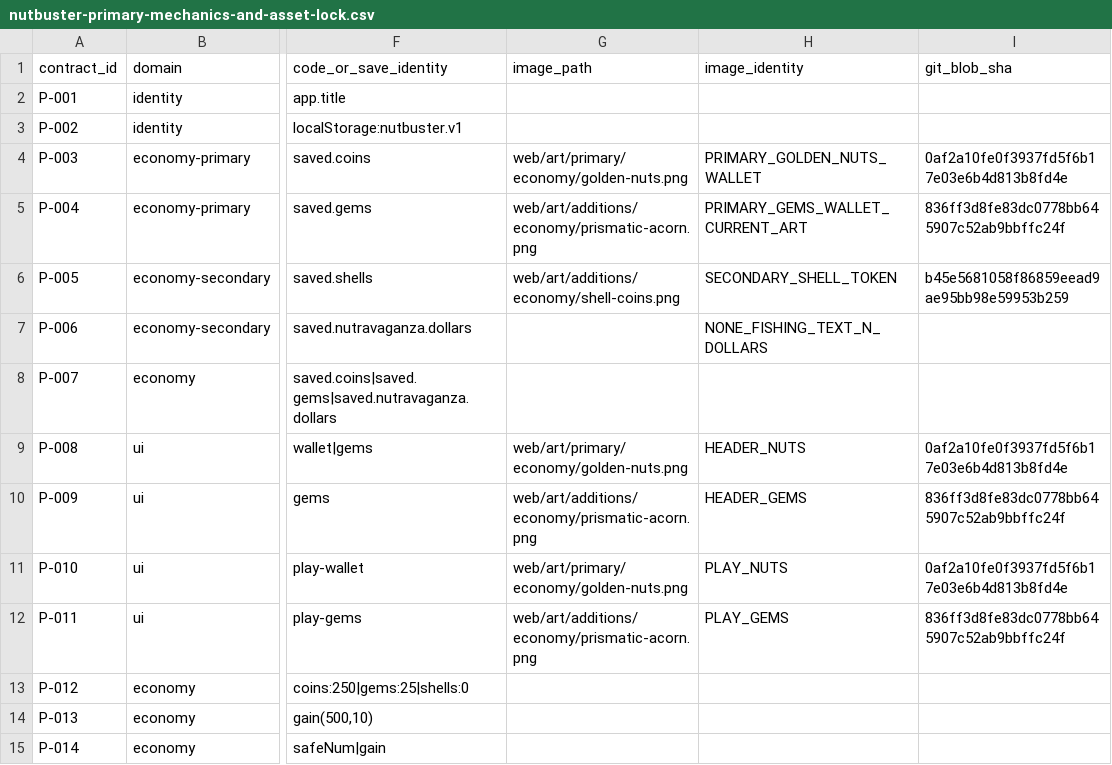
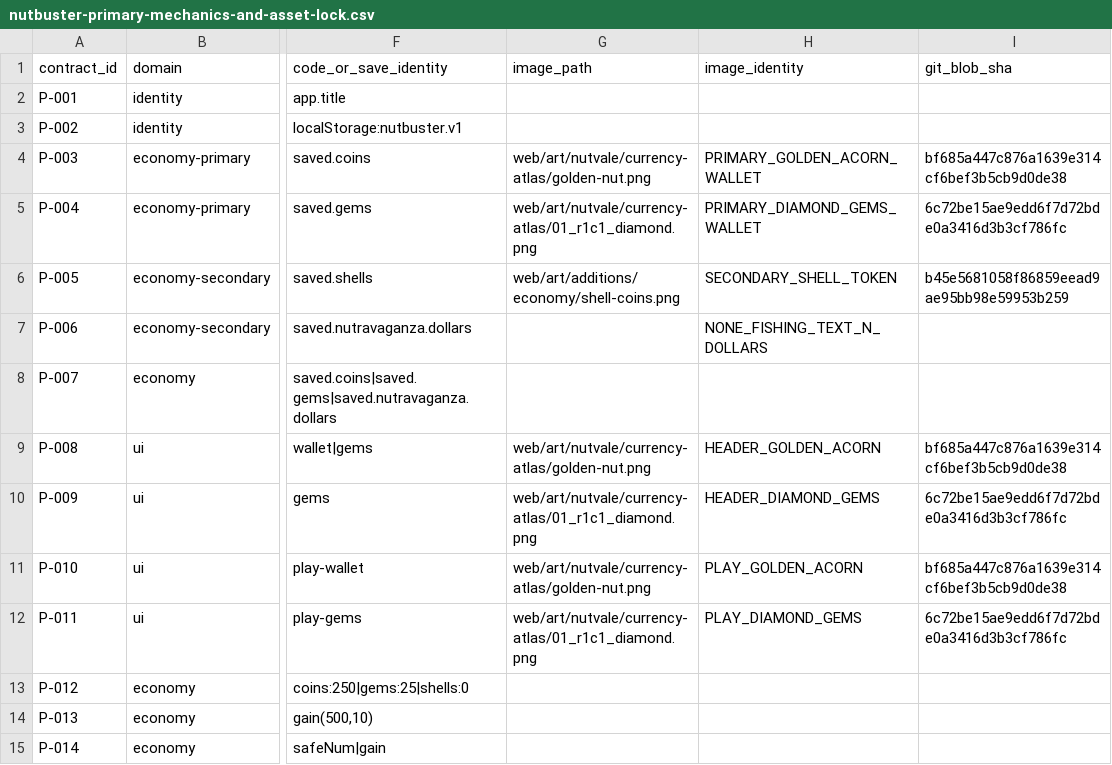
Before and after one commit to mrcalzon02/NUTBUSTER-R, a CSV file: docs/contracts/nutbuster-primary-mechanics-and-asset-lock.csv, drawn as a sheet; only a part is shown, gaps mark what is left out; the diff names each change by its address in the sheet, - before the commit and + after, or states it on an @@ line.

Commit message:
art(wallet): lock Diamond Gems and Golden Acorn Nuts to owner-selected assets

```diff
--- a/docs/contracts/nutbuster-primary-mechanics-and-asset-lock.csv
+++ b/docs/contracts/nutbuster-primary-mechanics-and-asset-lock.csv
-G4 (image_path): web/art/primary/economy/golden-nuts.png
+G4 (image_path): web/art/nutvale/currency-atlas/golden-nut.png
-H4 (image_identity): PRIMARY_GOLDEN_NUTS_WALLET
+H4 (image_identity): PRIMARY_GOLDEN_ACORN_WALLET
-I4 (git_blob_sha): 0af2a10fe0f3937fd5f6b17e03e6b4d813b8fd4e
+I4 (git_blob_sha): bf685a447c876a1639e314cf6bef3b5cb9d0de38
-G5 (image_path): web/art/additions/economy/prismatic-acorn.png
+G5 (image_path): web/art/nutvale/currency-atlas/01_r1c1_diamond.png
-H5 (image_identity): PRIMARY_GEMS_WALLET_CURRENT_ART
+H5 (image_identity): PRIMARY_DIAMOND_GEMS_WALLET
-I5 (git_blob_sha): 836ff3d8fe83dc0778bb645907c52ab9bbffc24f
+I5 (git_blob_sha): 6c72be15ae9edd6f7d72bde0a3416d3b3cf786fc
-G9 (image_path): web/art/primary/economy/golden-nuts.png
+G9 (image_path): web/art/nutvale/currency-atlas/golden-nut.png
-H9 (image_identity): HEADER_NUTS
+H9 (image_identity): HEADER_GOLDEN_ACORN
-I9 (git_blob_sha): 0af2a10fe0f3937fd5f6b17e03e6b4d813b8fd4e
+I9 (git_blob_sha): bf685a447c876a1639e314cf6bef3b5cb9d0de38
-G10 (image_path): web/art/additions/economy/prismatic-acorn.png
+G10 (image_path): web/art/nutvale/currency-atlas/01_r1c1_diamond.png
-H10 (image_identity): HEADER_GEMS
+H10 (image_identity): HEADER_DIAMOND_GEMS
-I10 (git_blob_sha): 836ff3d8fe83dc0778bb645907c52ab9bbffc24f
+I10 (git_blob_sha): 6c72be15ae9edd6f7d72bde0a3416d3b3cf786fc
-G11 (image_path): web/art/primary/economy/golden-nuts.png
+G11 (image_path): web/art/nutvale/currency-atlas/golden-nut.png
-H11 (image_identity): PLAY_NUTS
+H11 (image_identity): PLAY_GOLDEN_ACORN
-I11 (git_blob_sha): 0af2a10fe0f3937fd5f6b17e03e6b4d813b8fd4e
+I11 (git_blob_sha): bf685a447c876a1639e314cf6bef3b5cb9d0de38
-G12 (image_path): web/art/additions/economy/prismatic-acorn.png
+G12 (image_path): web/art/nutvale/currency-atlas/01_r1c1_diamond.png
-H12 (image_identity): PLAY_GEMS
+H12 (image_identity): PLAY_DIAMOND_GEMS
-I12 (git_blob_sha): 836ff3d8fe83dc0778bb645907c52ab9bbffc24f
+I12 (git_blob_sha): 6c72be15ae9edd6f7d72bde0a3416d3b3cf786fc
```
Also changed, not shown: 5 other files.
